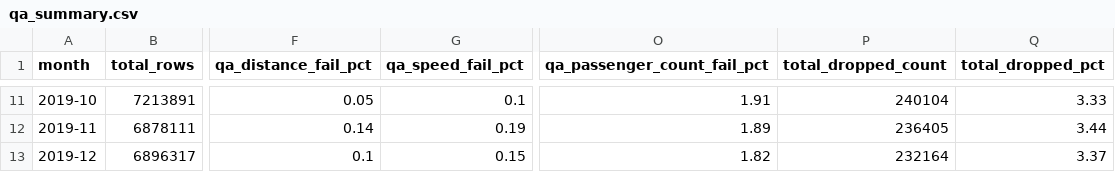
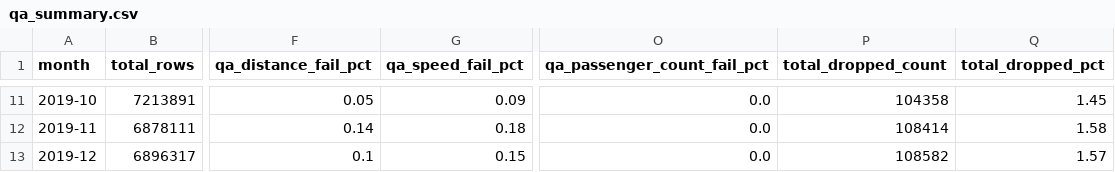
Before and after one commit to 24022356-max/2526-LTXLDL-finalsProject-AIT2006-4-1.1, a CSV file: reports/qa_summary.csv, drawn as a sheet; only a part is shown, gaps mark what is left out; the diff covers the shown part only; the diff names each change by its address in the sheet, - before the commit and + after, or states it on an @@ line.

```diff
--- a/reports/qa_summary.csv
+++ b/reports/qa_summary.csv
-G11 (qa_speed_fail_pct): 0.1
+G11 (qa_speed_fail_pct): 0.09
-O11 (qa_passenger_count_fail_pct): 1.91
+O11 (qa_passenger_count_fail_pct): 0.0
-P11 (total_dropped_count): 240104
+P11 (total_dropped_count): 104358
-Q11 (total_dropped_pct): 3.33
+Q11 (total_dropped_pct): 1.45
-G12 (qa_speed_fail_pct): 0.19
+G12 (qa_speed_fail_pct): 0.18
-O12 (qa_passenger_count_fail_pct): 1.89
+O12 (qa_passenger_count_fail_pct): 0.0
-P12 (total_dropped_count): 236405
+P12 (total_dropped_count): 108414
-Q12 (total_dropped_pct): 3.44
+Q12 (total_dropped_pct): 1.58
-O13 (qa_passenger_count_fail_pct): 1.82
+O13 (qa_passenger_count_fail_pct): 0.0
-P13 (total_dropped_count): 232164
+P13 (total_dropped_count): 108582
-Q13 (total_dropped_pct): 3.37
+Q13 (total_dropped_pct): 1.57
```
Also changed, not shown: 31 edited cells elsewhere in this file, 1 other file.
